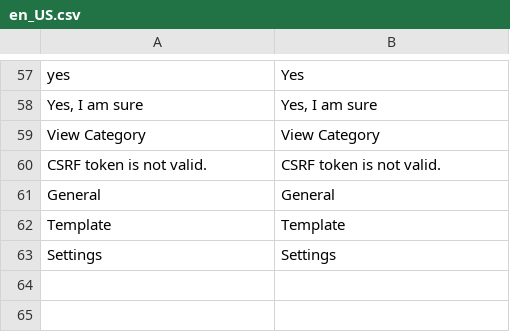
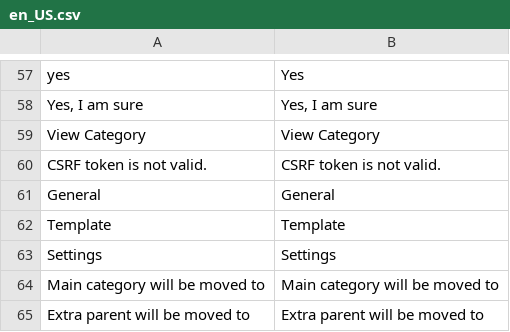
Before and after one commit to spryker/category-gui, a CSV file: data/translation/Zed/en_US.csv, drawn as a sheet; only a part is shown, gaps mark what is left out; the diff names each change by its address in the sheet, - before the commit and + after, or states it on an @@ line.

```diff
--- a/data/translation/Zed/en_US.csv
+++ b/data/translation/Zed/en_US.csv
+row 64: Main category will be moved to | Main category will be moved to
+row 65: Extra parent will be moved to | Extra parent will be moved to
```
Also changed, not shown: 11 other files.
